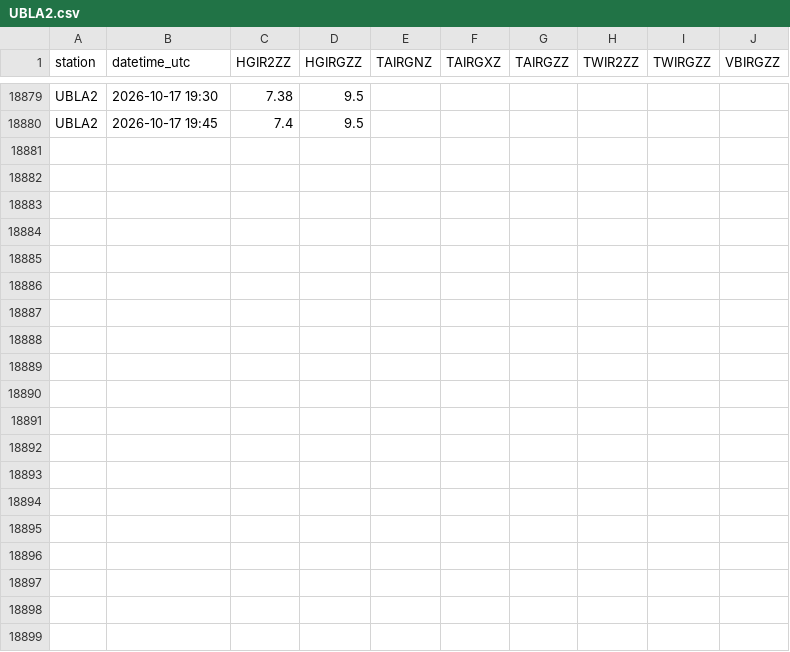
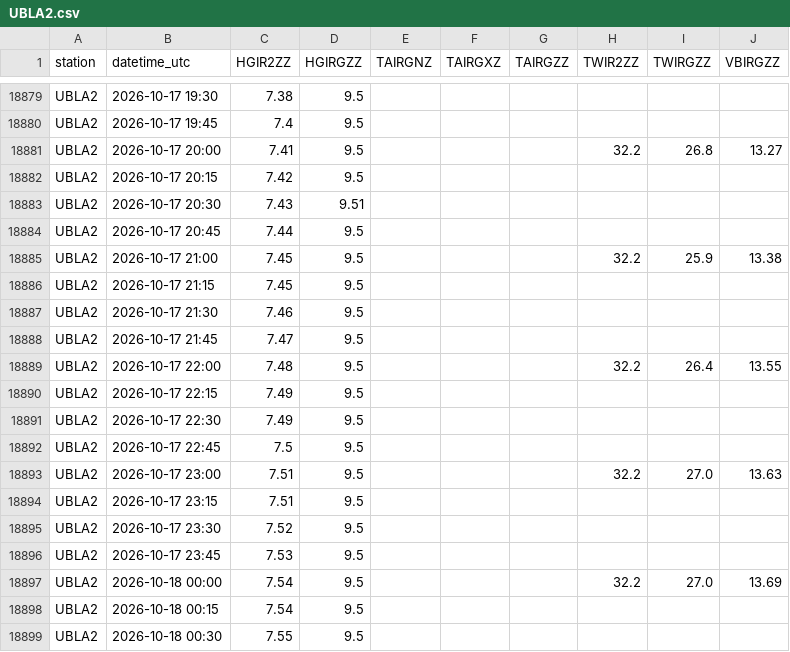
Before and after one commit to allenbondurant/NPRAhydro, a CSV file: hydromet_data/UBLA2.csv, drawn as a sheet; only a part is shown, gaps mark what is left out; the diff covers the shown part only; the diff names each change by its address in the sheet, - before the commit and + after, or states it on an @@ line.

```diff
--- a/hydromet_data/UBLA2.csv
+++ b/hydromet_data/UBLA2.csv
+row 18881: UBLA2 | 2026-10-17 20:00 | 7.41 | 9.5 |  |  |  | 32.2 | 26.8 | 13.27
+row 18882: UBLA2 | 2026-10-17 20:15 | 7.42 | 9.5
+row 18883: UBLA2 | 2026-10-17 20:30 | 7.43 | 9.51
+row 18884: UBLA2 | 2026-10-17 20:45 | 7.44 | 9.5
+row 18885: UBLA2 | 2026-10-17 21:00 | 7.45 | 9.5 |  |  |  | 32.2 | 25.9 | 13.38
+row 18886: UBLA2 | 2026-10-17 21:15 | 7.45 | 9.5
+row 18887: UBLA2 | 2026-10-17 21:30 | 7.46 | 9.5
+row 18888: UBLA2 | 2026-10-17 21:45 | 7.47 | 9.5
+row 18889: UBLA2 | 2026-10-17 22:00 | 7.48 | 9.5 |  |  |  | 32.2 | 26.4 | 13.55
+row 18890: UBLA2 | 2026-10-17 22:15 | 7.49 | 9.5
+row 18891: UBLA2 | 2026-10-17 22:30 | 7.49 | 9.5
+row 18892: UBLA2 | 2026-10-17 22:45 | 7.5 | 9.5
+row 18893: UBLA2 | 2026-10-17 23:00 | 7.51 | 9.5 |  |  |  | 32.2 | 27.0 | 13.63
+row 18894: UBLA2 | 2026-10-17 23:15 | 7.51 | 9.5
+row 18895: UBLA2 | 2026-10-17 23:30 | 7.52 | 9.5
+row 18896: UBLA2 | 2026-10-17 23:45 | 7.53 | 9.5
+row 18897: UBLA2 | 2026-10-18 00:00 | 7.54 | 9.5 |  |  |  | 32.2 | 27.0 | 13.69
+row 18898: UBLA2 | 2026-10-18 00:15 | 7.54 | 9.5
+row 18899: UBLA2 | 2026-10-18 00:30 | 7.55 | 9.5
```
Also changed, not shown: 17 added rows elsewhere in this file, hydromet_data/JDYA2.csv, hydromet_data/NUIA2.csv.
